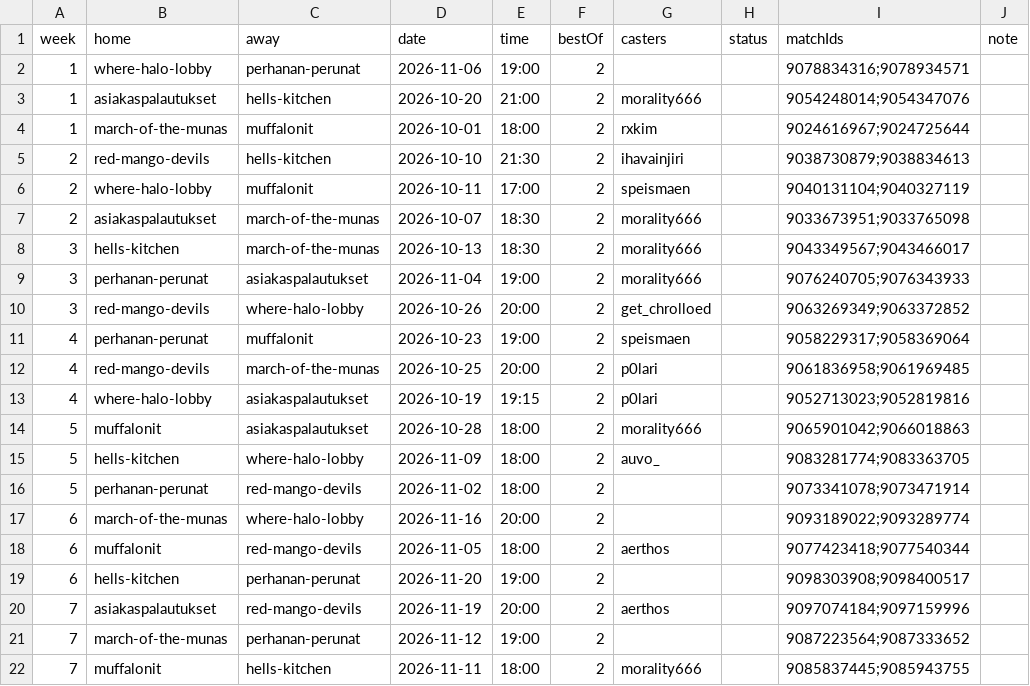
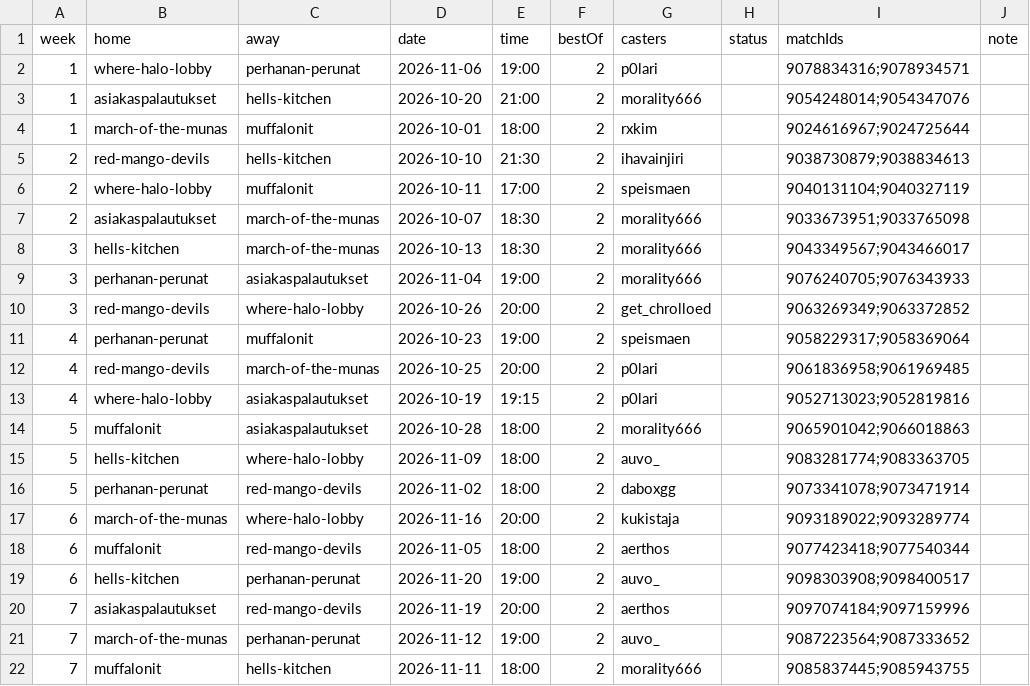
Before and after one commit to morality666/munaliiga-web, a CSV file: client/notes/schedule/season-3.csv, drawn as a sheet.

```diff
--- a/client/notes/schedule/season-3.csv
+++ b/client/notes/schedule/season-3.csv
@@ -1,3 +1,3 @@
 week,home,away,date,time,bestOf,casters,status,matchIds,note
-1,where-halo-lobby,perhanan-perunat,2026-11-06,19:00,2,,,9078834316;9078934571,
+1,where-halo-lobby,perhanan-perunat,2026-11-06,19:00,2,p0lari,,9078834316;9078934571,
 1,asiakaspalautukset,hells-kitchen,2026-10-20,21:00,2,morality666,,9054248014;9054347076,
@@ -15,8 +15,8 @@ week,home,away,date,time,bestOf,casters,status,matchIds,note
 5,hells-kitchen,where-halo-lobby,2026-11-09,18:00,2,auvo_,,9083281774;9083363705,
-5,perhanan-perunat,red-mango-devils,2026-11-02,18:00,2,,,9073341078;9073471914,
-6,march-of-the-munas,where-halo-lobby,2026-11-16,20:00,2,,,9093189022;9093289774,
+5,perhanan-perunat,red-mango-devils,2026-11-02,18:00,2,daboxgg,,9073341078;9073471914,
+6,march-of-the-munas,where-halo-lobby,2026-11-16,20:00,2,kukistaja,,9093189022;9093289774,
 6,muffalonit,red-mango-devils,2026-11-05,18:00,2,aerthos,,9077423418;9077540344,
-6,hells-kitchen,perhanan-perunat,2026-11-20,19:00,2,,,9098303908;9098400517,
+6,hells-kitchen,perhanan-perunat,2026-11-20,19:00,2,auvo_,,9098303908;9098400517,
 7,asiakaspalautukset,red-mango-devils,2026-11-19,20:00,2,aerthos,,9097074184;9097159996,
-7,march-of-the-munas,perhanan-perunat,2026-11-12,19:00,2,,,9087223564;9087333652,
+7,march-of-the-munas,perhanan-perunat,2026-11-12,19:00,2,auvo_,,9087223564;9087333652,
 7,muffalonit,hells-kitchen,2026-11-11,18:00,2,morality666,,9085837445;9085943755,
```
Also changed, not shown: client/notes/schedule/playoffs.csv.
